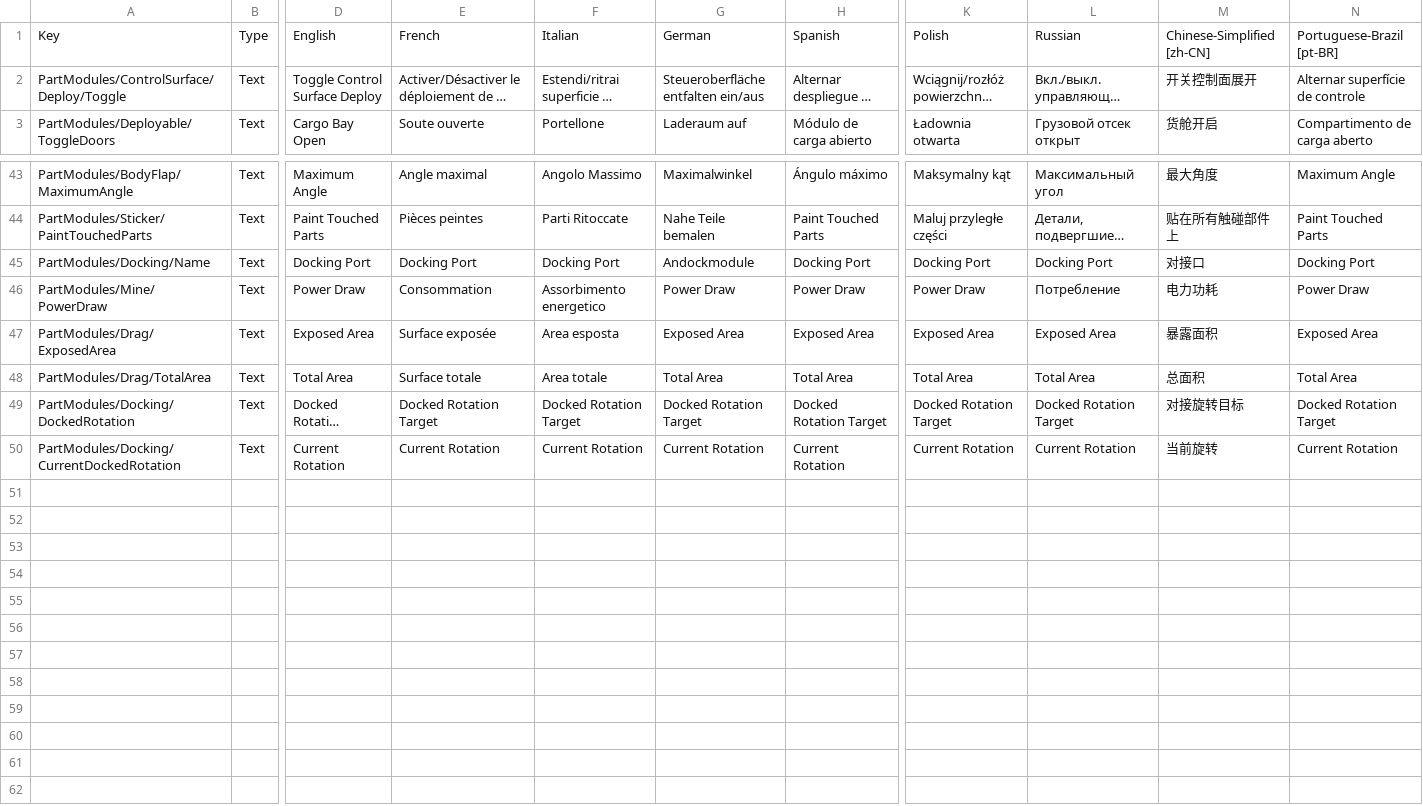
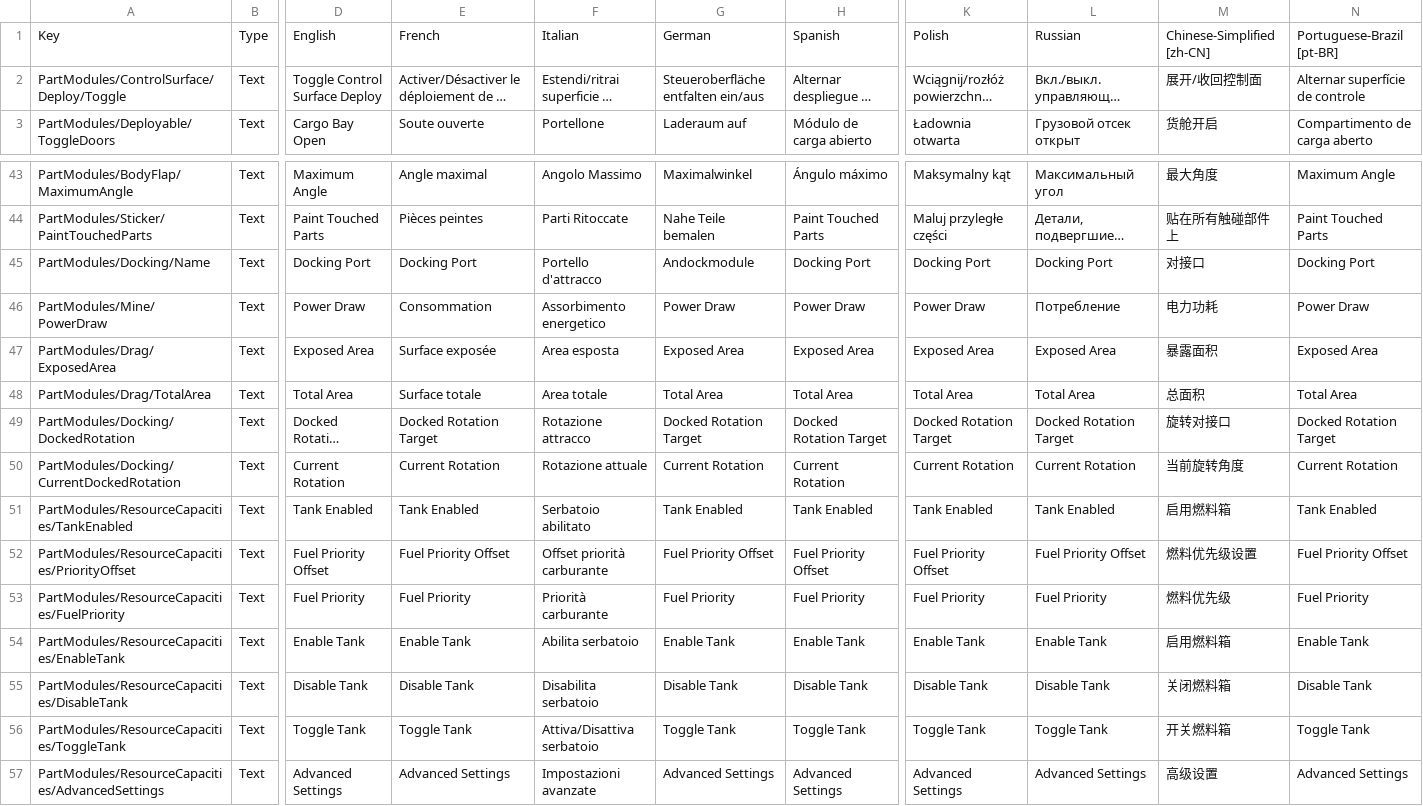
Before and after one commit to KSP2Redux/Content, a CSV file: localizations/partmodules_loc.csv, drawn as a sheet; only a part is shown, gaps mark what is left out; long unchanged cells end in …; rows hold the shown columns only; the diff names each change by its address in the sheet, - before the commit and + after, or states it on an @@ line.

Commit message:
Update localizations 2026-09-06 [skip ci]

```diff
--- a/localizations/partmodules_loc.csv
+++ b/localizations/partmodules_loc.csv
-M2: 开关控制面展开
+M2: 展开/收回控制面
-F45: Docking Port
+F45: Portello d'attracco
-F49: Docked Rotation Target
+F49: Rotazione attracco
-M49: 对接旋转目标
+M49: 旋转对接口
-F50: Current Rotation
+F50: Rotazione attuale
-M50: 当前旋转
+M50: 当前旋转角度
+row 51: PartModules/ResourceCapacities/TankEnabled | Text | Tank Enabled | Tank Enabled | Serbatoio abilitato | Tank Enabled | Tank Enabled | Tank Enabled | Tank Enabled | 启用燃料箱 | Tank Enabled
+row 52: PartModules/ResourceCapacities/PriorityOffset | Text | Fuel Priority Offset | Fuel Priority Offset | Offset priorità carburante | Fuel Priority Offset | Fuel Priority Offset | Fuel Priority Offset | Fuel Priority Offset | 燃料优先级设置 | Fuel Priority Offset
+row 53: PartModules/ResourceCapacities/FuelPriority | Text | Fuel Priority | Fuel Priority | Priorità carburante | Fuel Priority | Fuel Priority | Fuel Priority | Fuel Priority | 燃料优先级 | Fuel Priority
+row 54: PartModules/ResourceCapacities/EnableTank | Text | Enable Tank | Enable Tank | Abilita serbatoio | Enable Tank | Enable Tank | Enable Tank | Enable Tank | 启用燃料箱 | Enable Tank
+row 55: PartModules/ResourceCapacities/DisableTank | Text | Disable Tank | Disable Tank | Disabilita serbatoio | Disable Tank | Disable Tank | Disable Tank | Disable Tank | 关闭燃料箱 | Disable Tank
+row 56: PartModules/ResourceCapacities/ToggleTank | Text | Toggle Tank | Toggle Tank | Attiva/Disattiva serbatoio | Toggle Tank | Toggle Tank | Toggle Tank | Toggle Tank | 开关燃料箱 | Toggle Tank
+row 57: PartModules/ResourceCapacities/AdvancedSettings | Text | Advanced Settings | Advanced Settings | Impostazioni avanzate | Advanced Settings | Advanced Settings | Advanced Settings | Advanced Settings | 高级设置 | Advanced Settings
```
Also changed, not shown: localizations/missions_loc.csv, localizations/ui_flight_loc.csv, 6 other files.
